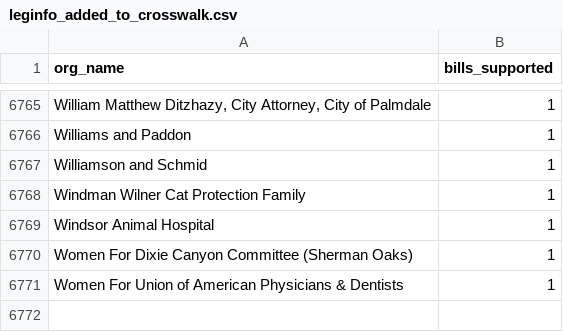
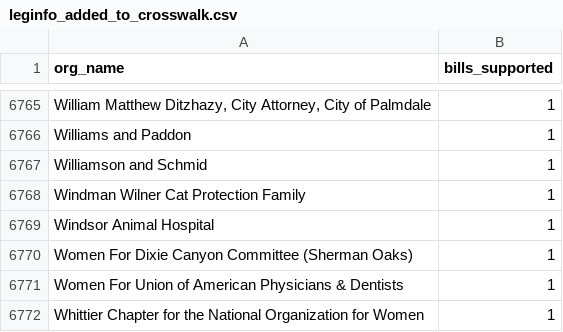
Before and after one commit to Nall-Group/california-groups-disambiguation, a CSV file: org_names_for_cleaning/leginfo_added_to_crosswalk.csv, drawn as a sheet; only a part is shown, gaps mark what is left out; the diff names each change by its address in the sheet, - before the commit and + after, or states it on an @@ line.

```diff
--- a/org_names_for_cleaning/leginfo_added_to_crosswalk.csv
+++ b/org_names_for_cleaning/leginfo_added_to_crosswalk.csv
+row 6772: Whittier Chapter for the National Organization for Women | 1
```
Also changed, not shown: 1 other file.
